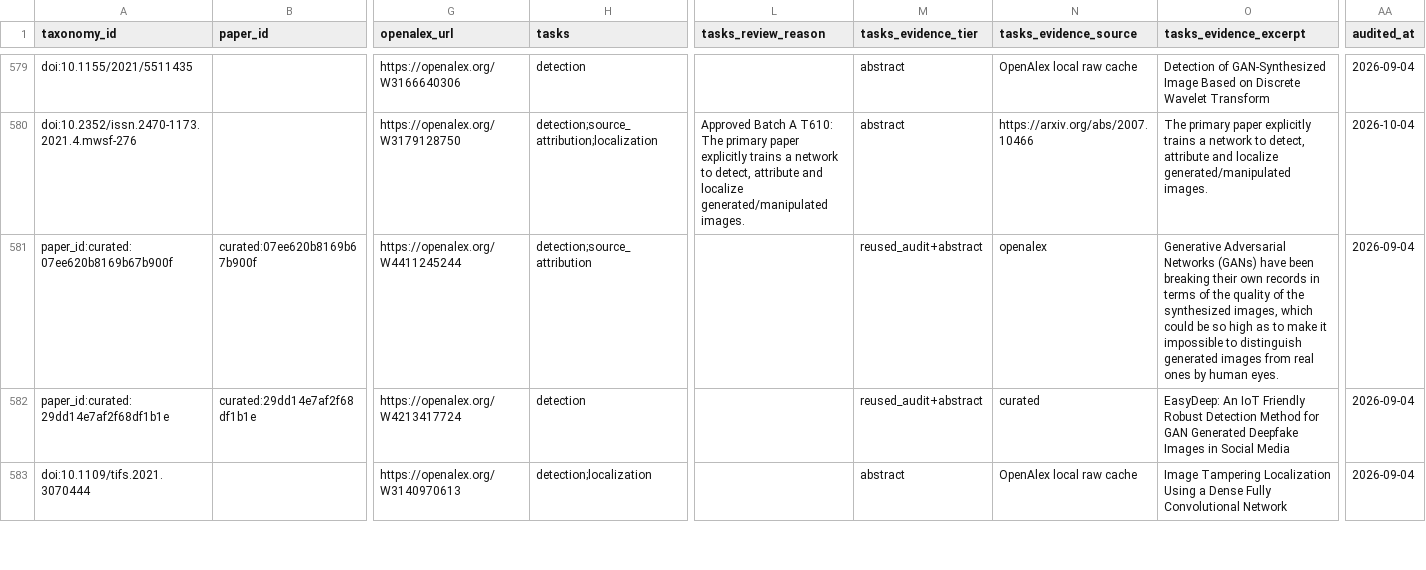
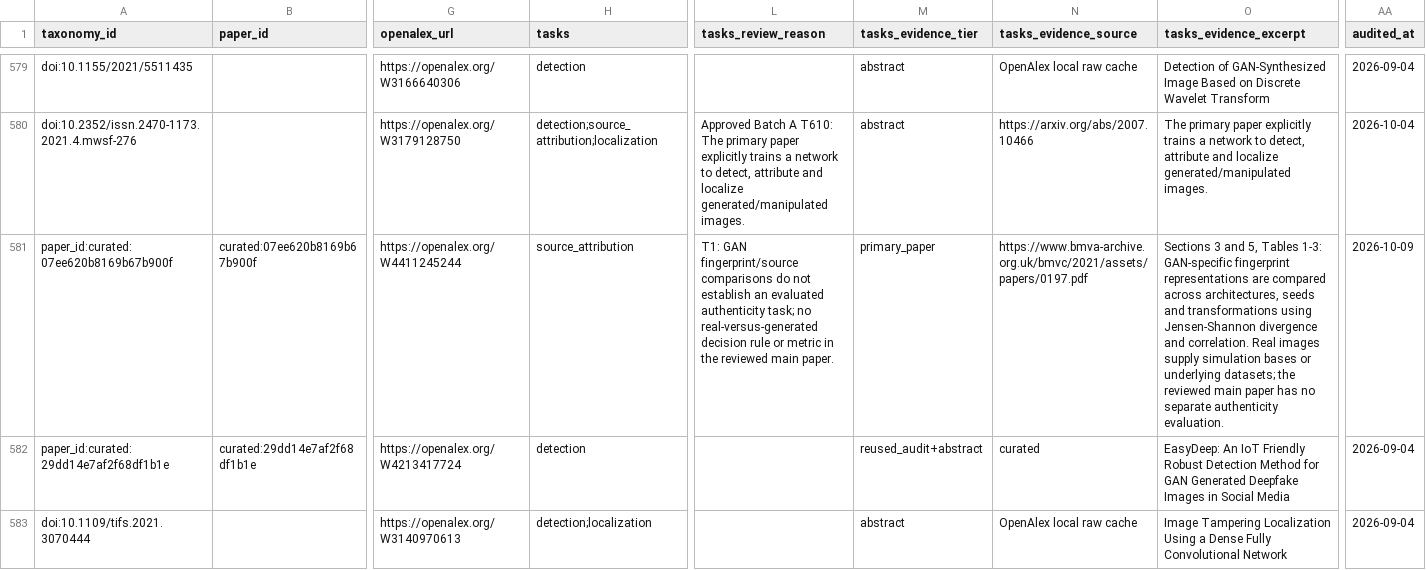
Before and after one commit to meiling-fdu/synthetic-image-research-map, a CSV file: data/curated/paper_taxonomy.csv, drawn as a sheet; only a part is shown, gaps mark what is left out; the diff names each change by its address in the sheet, - before the commit and + after, or states it on an @@ line.

Commit message:
fix: adjudicate corpus quality batch-c wave five-a

```diff
--- a/data/curated/paper_taxonomy.csv
+++ b/data/curated/paper_taxonomy.csv
-H581 (tasks): detection;source_attribution
+H581 (tasks): source_attribution
-L581 (tasks_review_reason): (empty)
+L581 (tasks_review_reason): T1: GAN fingerprint/source comparisons do not establish an evaluated authenticity task; no real-versus-generated decision rule or metric in the reviewed main paper.
-M581 (tasks_evidence_tier): reused_audit+abstract
+M581 (tasks_evidence_tier): primary_paper
-N581 (tasks_evidence_source): openalex
+N581 (tasks_evidence_source): https://www.bmva-archive.org.uk/bmvc/2021/assets/papers/0197.pdf
-O581 (tasks_evidence_excerpt): Generative Adversarial Networks (GANs) have been breaking their own records in terms of the quality of the synthesized images, which could be so high as to make it impossible to distinguish generated images from real ones by human eyes.
+O581 (tasks_evidence_excerpt): Sections 3 and 5, Tables 1-3: GAN-specific fingerprint representations are compared across architectures, seeds and transformations using Jensen-Shannon divergence and correlation. Real images supply simulation bases or underlying datasets; the reviewed main paper has no separate authenticity evaluation.
-AA581 (audited_at): 2026-09-04
+AA581 (audited_at): 2026-10-09
```
Also changed, not shown: data/curated/papers.csv, 14 other files.
